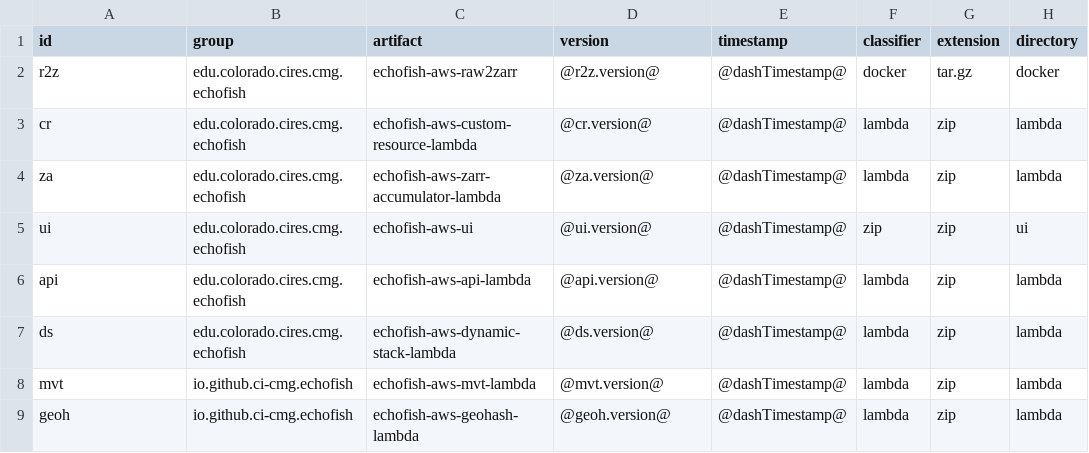
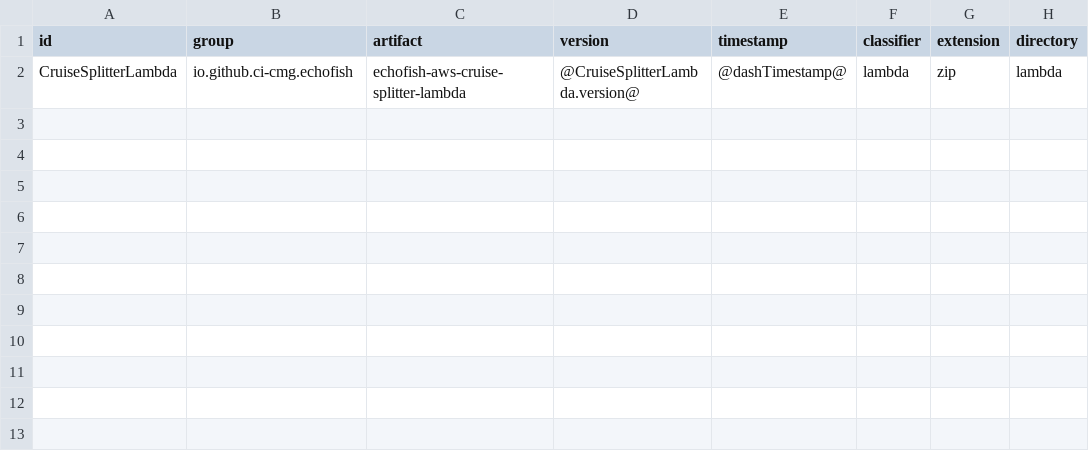
Before and after one commit to CI-CMG/echofish-aws-cloudformation, a CSV file: echofish-aws-cloudformation/resources/resources.csv, drawn as a sheet.

Commit message:
add cruise splitter stack and DLQs

```diff
--- a/echofish-aws-cloudformation/resources/resources.csv
+++ b/echofish-aws-cloudformation/resources/resources.csv
@@ -1,9 +1,2 @@
 id,group,artifact,version,timestamp,classifier,extension,directory
-r2z,edu.colorado.cires.cmg.echofish,echofish-aws-raw2zarr,@r2z.version@,@dashTimestamp@,docker,tar.gz,docker
-cr,edu.colorado.cires.cmg.echofish,echofish-aws-custom-resource-lambda,@cr.version@,@dashTimestamp@,lambda,zip,lambda
-za,edu.colorado.cires.cmg.echofish,echofish-aws-zarr-accumulator-lambda,@za.version@,@dashTimestamp@,lambda,zip,lambda
-ui,edu.colorado.cires.cmg.echofish,echofish-aws-ui,@ui.version@,@dashTimestamp@,zip,zip,ui
-api,edu.colorado.cires.cmg.echofish,echofish-aws-api-lambda,@api.version@,@dashTimestamp@,lambda,zip,lambda
-ds,edu.colorado.cires.cmg.echofish,echofish-aws-dynamic-stack-lambda,@ds.version@,@dashTimestamp@,lambda,zip,lambda
-mvt,io.github.ci-cmg.echofish,echofish-aws-mvt-lambda,@mvt.version@,@dashTimestamp@,lambda,zip,lambda
-geoh,io.github.ci-cmg.echofish,echofish-aws-geohash-lambda,@geoh.version@,@dashTimestamp@,lambda,zip,lambda
+CruiseSplitterLambda,io.github.ci-cmg.echofish,echofish-aws-cruise-splitter-lambda,@CruiseSplitterLambda.version@,@dashTimestamp@,lambda,zip,lambda
```
Also changed, not shown: 6 other files.
